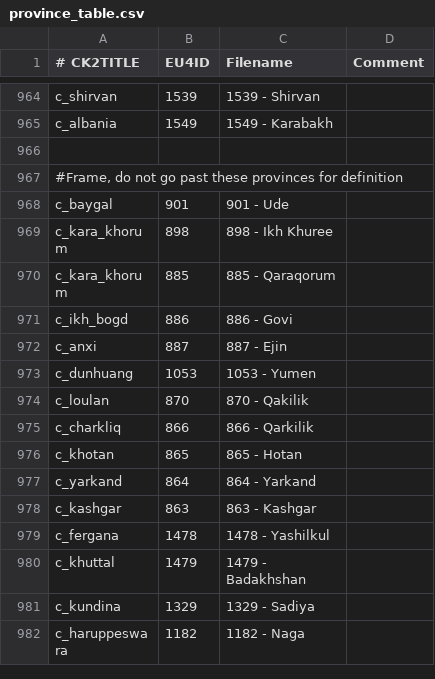
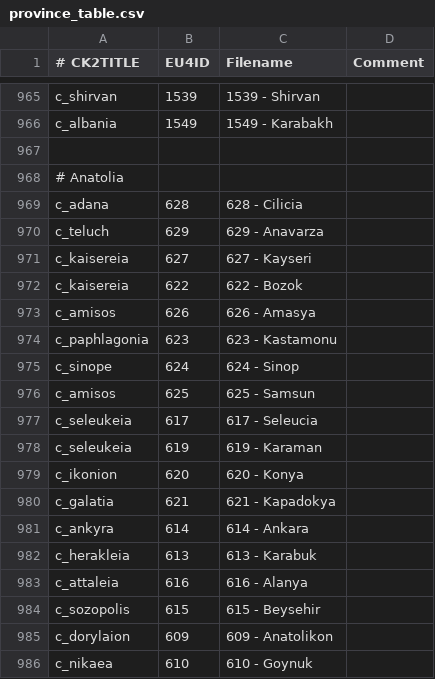
Before and after one commit to zeress/CK2--to-VeF, a CSV file: CK2Plus_VeF/eu4_converter/province_table.csv, drawn as a sheet; only a part is shown, gaps mark what is left out; the shorter side is filled out with more unchanged rows; the diff covers the shown part only.

Commit message:
Anatolia added

```diff
--- a/CK2Plus_VeF/eu4_converter/province_table.csv
+++ b/CK2Plus_VeF/eu4_converter/province_table.csv
@@ -966,2 +967,20 @@ c_albania;1549;1549 - Karabakh;
 
-#Frame, do not go past these provinces for definition
+# Anatolia
+c_adana;628;628 - Cilicia;
+c_teluch;629;629 - Anavarza;
+c_kaisereia;627;627 - Kayseri;
+c_kaisereia;622;622 - Bozok;
+c_amisos;626;626 - Amasya;
+c_paphlagonia;623;623 - Kastamonu;
+c_sinope;624;624 - Sinop;
+c_amisos;625;625 - Samsun;
+c_seleukeia;617;617 - Seleucia;
+c_seleukeia;619;619 - Karaman;
+c_ikonion;620;620 - Konya;
+c_galatia;621;621 - Kapadokya;
+c_ankyra;614;614 - Ankara;
+c_herakleia;613;613 - Karabuk;
+c_attaleia;616;616 - Alanya;
+c_sozopolis;615;615 - Beysehir;
+c_dorylaion;609;609 - Anatolikon;
+c_nikaea;610;610 - Goynuk;
```
Also changed, not shown: 26 added rows elsewhere in this file.
